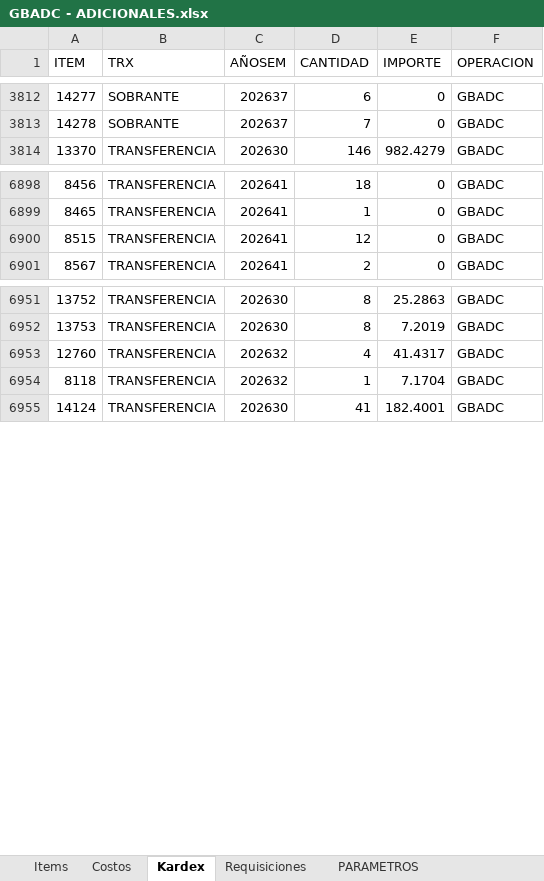
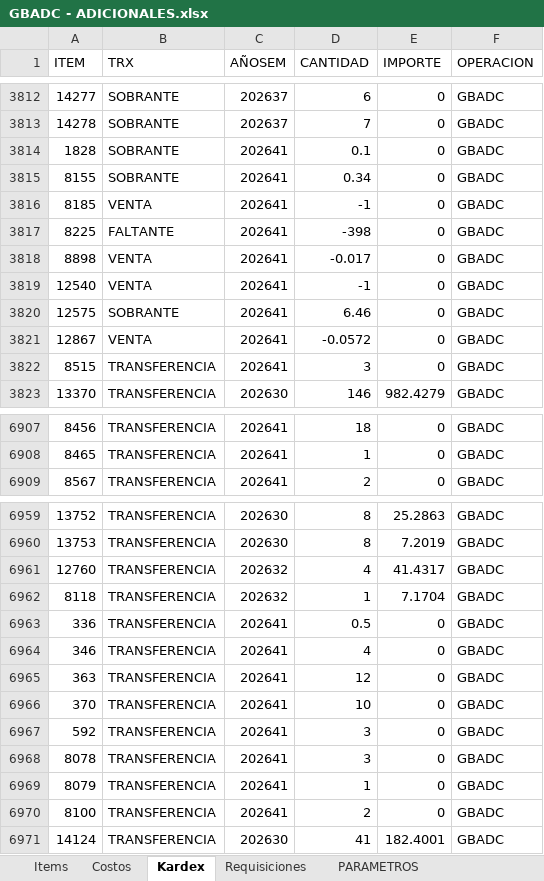
Before and after one commit to AlvaroCornejo/EBC_PEDIDOS_ADICIONALES, an Excel workbook: data/GBADC - ADICIONALES.xlsx, sheet Kardex, drawn as a sheet; only a part is shown, gaps mark what is left out; values as stored, in another font and other column widths than the file's, no borders; table styles not drawn; removed rows and columns are numbered as before the commit, all else as after; the diff covers the shown part only; the diff names each change by its address in the sheet, - before the commit and + after, or states it on an @@ line.

```diff
--- a/data/GBADC - ADICIONALES.xlsx (sheet Kardex)
+++ b/data/GBADC - ADICIONALES.xlsx (sheet Kardex)
+row 3814: 1828 | SOBRANTE | 202641 | 0.1 | 0 | GBADC
+row 3815: 8155 | SOBRANTE | 202641 | 0.34 | 0 | GBADC
+row 3816: 8185 | VENTA | 202641 | -1 | 0 | GBADC
+row 3817: 8225 | FALTANTE | 202641 | -398 | 0 | GBADC
+row 3818: 8898 | VENTA | 202641 | -0.017 | 0 | GBADC
+row 3819: 12540 | VENTA | 202641 | -1 | 0 | GBADC
+row 3820: 12575 | SOBRANTE | 202641 | 6.46 | 0 | GBADC
+row 3821: 12867 | VENTA | 202641 | -0.0572 | 0 | GBADC
+row 3822: 8515 | TRANSFERENCIA | 202641 | 3 | 0 | GBADC
-row 6900: 8515 | TRANSFERENCIA | 202641 | 12 | 0 | GBADC
+row 6963: 336 | TRANSFERENCIA | 202641 | 0.5 | 0 | GBADC
+row 6964: 346 | TRANSFERENCIA | 202641 | 4 | 0 | GBADC
+row 6965: 363 | TRANSFERENCIA | 202641 | 12 | 0 | GBADC
+row 6966: 370 | TRANSFERENCIA | 202641 | 10 | 0 | GBADC
+row 6967: 592 | TRANSFERENCIA | 202641 | 3 | 0 | GBADC
+row 6968: 8078 | TRANSFERENCIA | 202641 | 3 | 0 | GBADC
+row 6969: 8079 | TRANSFERENCIA | 202641 | 1 | 0 | GBADC
+row 6970: 8100 | TRANSFERENCIA | 202641 | 2 | 0 | GBADC
```
Also changed, not shown: 104 edited cells elsewhere in this sheet, sheet PARAMETROS, data/AASI - ADICIONALES.xlsx, data/CDL28 - ADICIONALES.xlsx, 8 other files.
